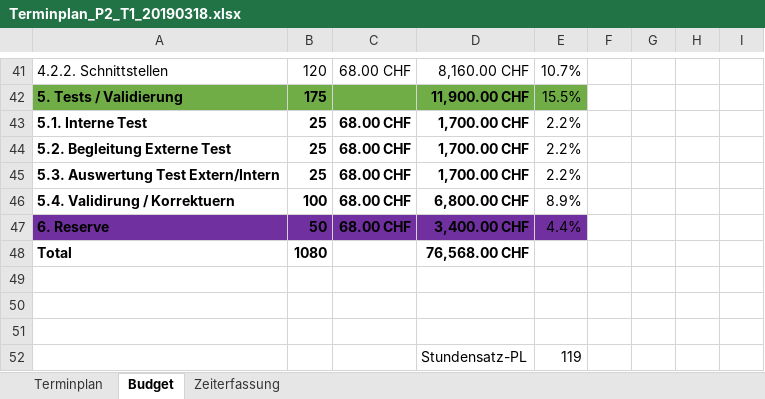
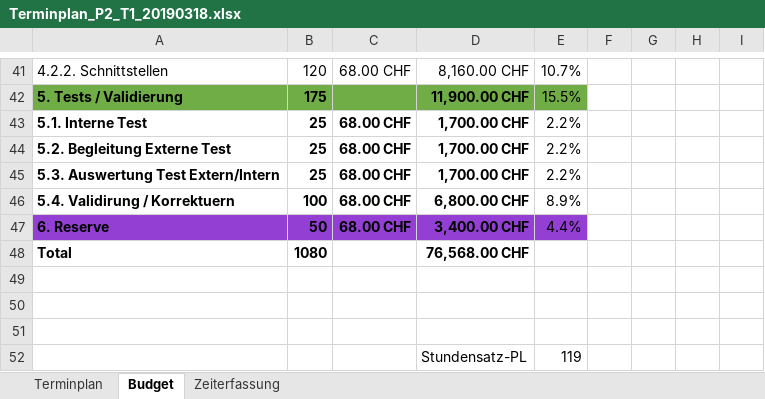
Before and after one commit to Swissmade41/EMI-Filter, an Excel workbook: PflichtenheftOrg/Ext. files/Terminplan_P2_T1_20190318.xlsx, sheet Budget, drawn as a sheet; only a part is shown, gaps mark what is left out; values as stored, in another font and other column widths than the file's, no borders; the diff names each change by its address in the sheet, - before the commit and + after, or states it on an @@ line.

```diff
--- a/PflichtenheftOrg/Ext. files/Terminplan_P2_T1_20190318.xlsx (sheet Budget)
+++ b/PflichtenheftOrg/Ext. files/Terminplan_P2_T1_20190318.xlsx (sheet Budget)
-A47:E47 fill: #7030A0
+A47:E47 fill: #933FD4
```
Also changed, not shown: sheet Zeiterfassung, sheet Terminplan.
